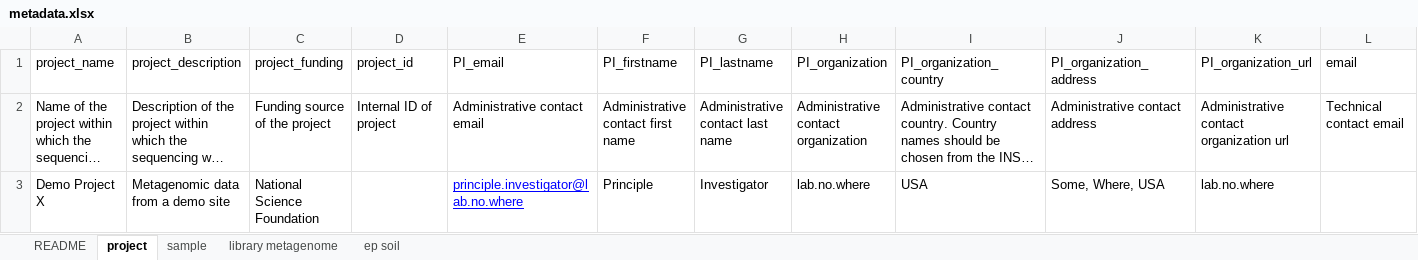
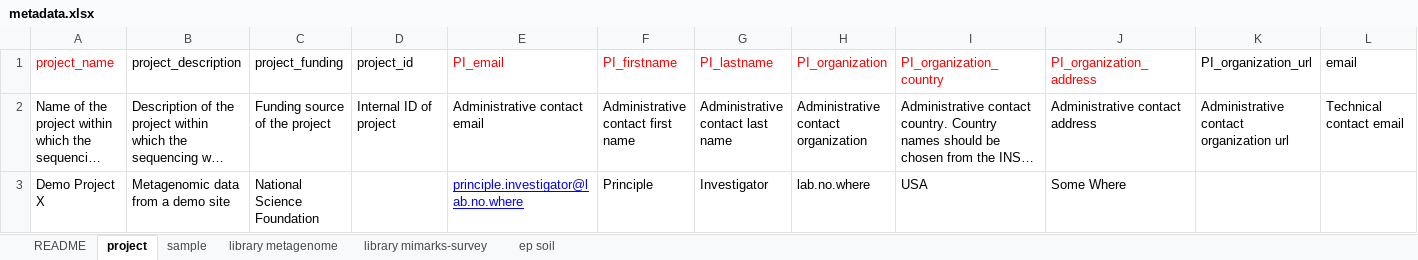
Before and after one commit to MG-RAST/MG-RAST-Tools, an Excel workbook: examples/sop/data/metadata.xlsx, sheet project, drawn as a sheet; only a part is shown; long unchanged cells end in …; values as stored, in another font and other column widths than the file's, no borders; the diff names each change by its address in the sheet, - before the commit and + after, or states it on an @@ line.

```diff
--- a/examples/sop/data/metadata.xlsx (sheet project)
+++ b/examples/sop/data/metadata.xlsx (sheet project)
+sheet tab: library mimarks-survey
-A1 text colour: black
+A1 text colour: #FF0000
-E1:J1 text colour: black
+E1:J1 text colour: #FF0000
-J3 (PI_organization_address): Some, Where, USA
+J3 (PI_organization_address): Some Where
-K3 (PI_organization_url): lab.no.where
+K3 (PI_organization_url): (empty)
```
Also changed, not shown: sheet sample, sheet ep soil, sheet library metagenome, 1 other file.
